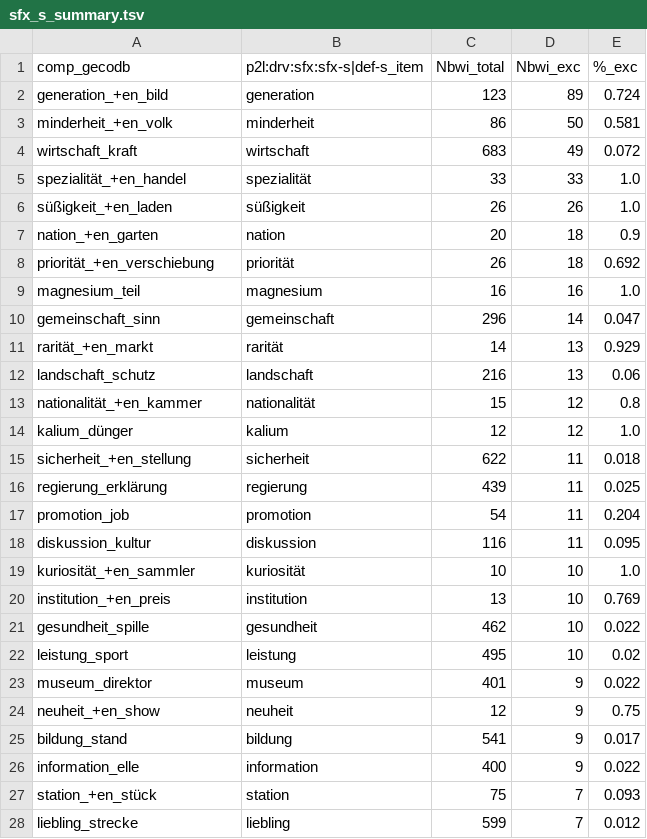
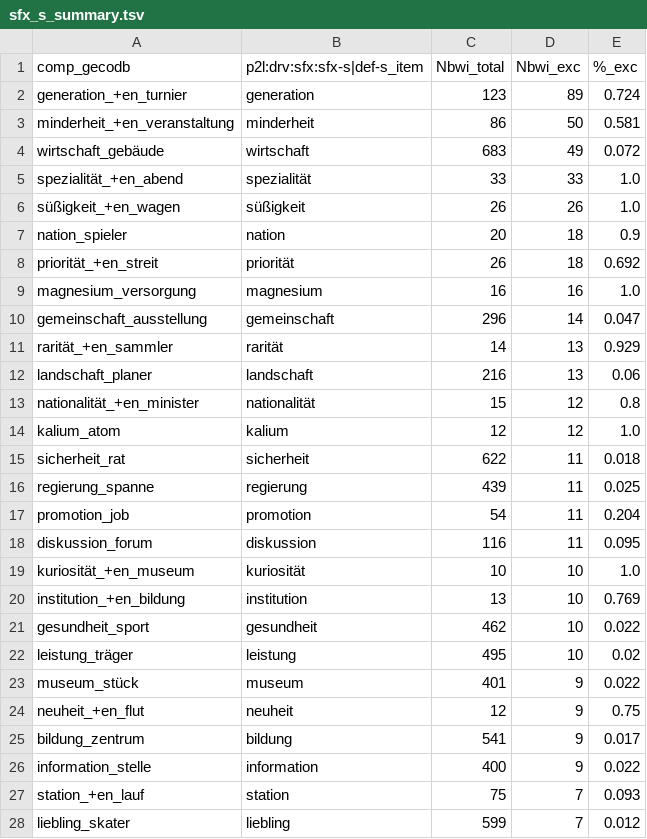
Before and after one commit to maxschmaltz/DieKonstraints, a TSV file: out/constraints/applicability_statistics/gecodb_v06/unsupported_constr/sfx_s_summary.tsv, drawn as a sheet; only a part is shown; the diff covers the shown part only.

```diff
--- a/out/constraints/applicability_statistics/gecodb_v06/unsupported_constr/sfx_s_summary.tsv
+++ b/out/constraints/applicability_statistics/gecodb_v06/unsupported_constr/sfx_s_summary.tsv
@@ -1,28 +1,28 @@
 comp_gecodb	p2l:drv:sfx:sfx-s|def-s_item	Nbwi_total	Nbwi_exc	%_exc
-generation_+en_bild	generation	123	89	0.724
-minderheit_+en_volk	minderheit	86	50	0.581
-wirtschaft_kraft	wirtschaft	683	49	0.072
-spezialität_+en_handel	spezialität	33	33	1.0
-süßigkeit_+en_laden	süßigkeit	26	26	1.0
-nation_+en_garten	nation	20	18	0.9
-priorität_+en_verschiebung	priorität	26	18	0.692
-magnesium_teil	magnesium	16	16	1.0
-gemeinschaft_sinn	gemeinschaft	296	14	0.047
-rarität_+en_markt	rarität	14	13	0.929
-landschaft_schutz	landschaft	216	13	0.06
-nationalität_+en_kammer	nationalität	15	12	0.8
-kalium_dünger	kalium	12	12	1.0
-sicherheit_+en_stellung	sicherheit	622	11	0.018
-regierung_erklärung	regierung	439	11	0.025
+generation_+en_turnier	generation	123	89	0.724
+minderheit_+en_veranstaltung	minderheit	86	50	0.581
+wirtschaft_gebäude	wirtschaft	683	49	0.072
+spezialität_+en_abend	spezialität	33	33	1.0
+süßigkeit_+en_wagen	süßigkeit	26	26	1.0
+nation_spieler	nation	20	18	0.9
+priorität_+en_streit	priorität	26	18	0.692
+magnesium_versorgung	magnesium	16	16	1.0
+gemeinschaft_ausstellung	gemeinschaft	296	14	0.047
+rarität_+en_sammler	rarität	14	13	0.929
+landschaft_planer	landschaft	216	13	0.06
+nationalität_+en_minister	nationalität	15	12	0.8
+kalium_atom	kalium	12	12	1.0
+sicherheit_rat	sicherheit	622	11	0.018
+regierung_spanne	regierung	439	11	0.025
 promotion_job	promotion	54	11	0.204
-diskussion_kultur	diskussion	116	11	0.095
-kuriosität_+en_sammler	kuriosität	10	10	1.0
-institution_+en_preis	institution	13	10	0.769
-gesundheit_spille	gesundheit	462	10	0.022
-leistung_sport	leistung	495	10	0.02
-museum_direktor	museum	401	9	0.022
-neuheit_+en_show	neuheit	12	9	0.75
-bildung_stand	bildung	541	9	0.017
-information_elle	information	400	9	0.022
-station_+en_stück	station	75	7	0.093
-liebling_strecke	liebling	599	7	0.012
+diskussion_forum	diskussion	116	11	0.095
+kuriosität_+en_museum	kuriosität	10	10	1.0
+institution_+en_bildung	institution	13	10	0.769
+gesundheit_sport	gesundheit	462	10	0.022
+leistung_träger	leistung	495	10	0.02
+museum_stück	museum	401	9	0.022
+neuheit_+en_flut	neuheit	12	9	0.75
+bildung_zentrum	bildung	541	9	0.017
+information_stelle	information	400	9	0.022
+station_+en_lauf	station	75	7	0.093
+liebling_skater	liebling	599	7	0.012
```
Also changed, not shown: 29 edited cells elsewhere in this file, out/constraints/applicability_statistics/gecodb_v06/unsupported_constr/s_freq_summary.tsv, out/constraints/applicability_statistics/gecodb_v07/unsupported_constr/prx_deverb_summary.tsv, 18 other files.
